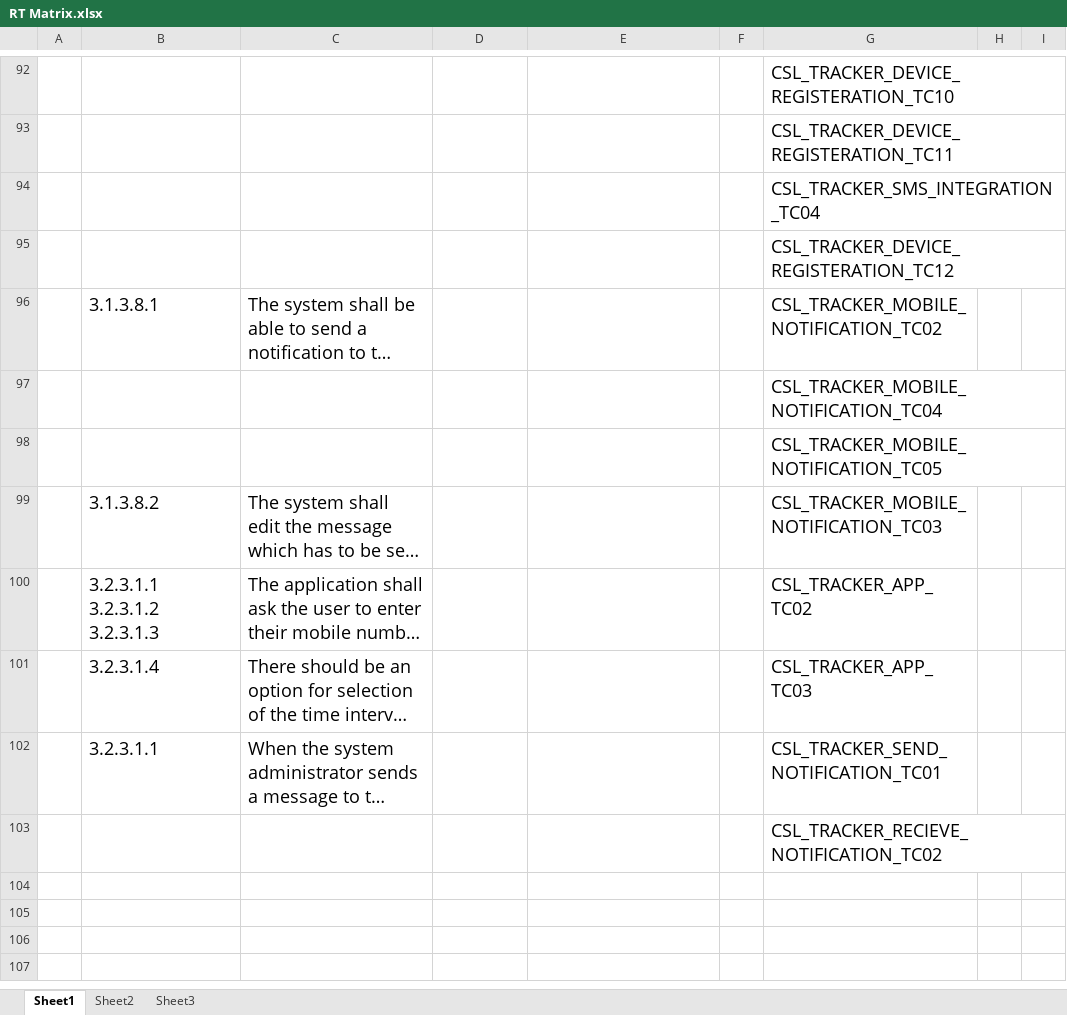
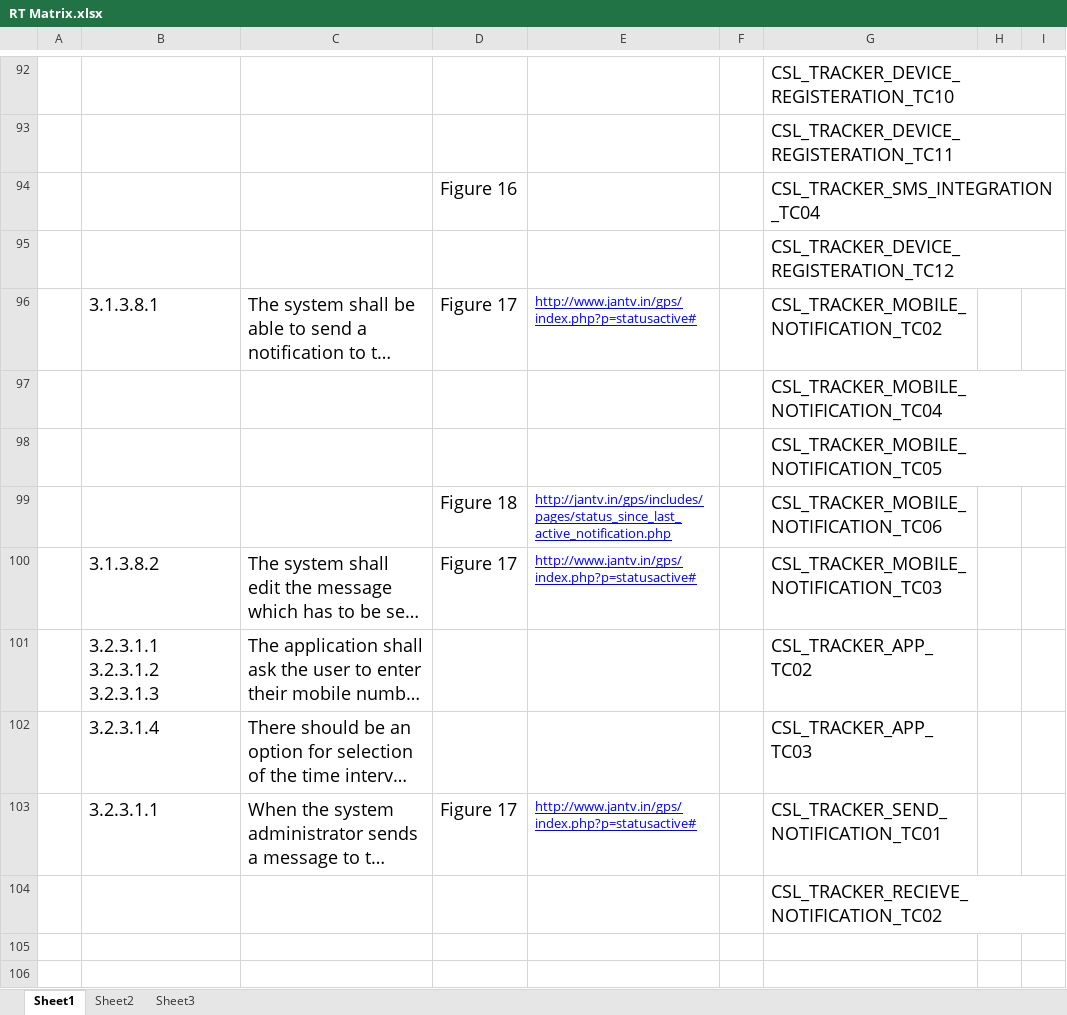
Before and after one commit to csljaipur/compucom, an Excel workbook: ProjectDocs/RT Matrix.xlsx, sheet Sheet1, drawn as a sheet; only a part is shown, gaps mark what is left out; long unchanged cells end in …; values as stored, in another font and other column widths than the file's, no borders; removed rows and columns are numbered as before the commit, all else as after; the diff covers the shown part only; the diff names each change by its address in the sheet, - before the commit and + after, or states it on an @@ line.

```diff
--- a/ProjectDocs/RT Matrix.xlsx (sheet Sheet1)
+++ b/ProjectDocs/RT Matrix.xlsx (sheet Sheet1)
-D94: (empty)
+D94: Figure 16
-D96: (empty)
+D96: Figure 17
-E96: (empty)
+E96: http://www.jantv.in/gps/index.php?p=statusactive#
+row 99:  |  |  | Figure 18 | http://jantv.in/gps/includes/pages/status_since_last_active_notification.php |  | CSL_TRACKER_MOBILE_NOTIFICATION_TC06
-D100: (empty)
+D100: Figure 17
-E100: (empty)
+E100: http://www.jantv.in/gps/index.php?p=statusactive#
-D103: (empty)
+D103: Figure 17
-E103: (empty)
+E103: http://www.jantv.in/gps/index.php?p=statusactive#
-row 104: (empty)
-row 105: (empty)
```
Also changed, not shown: 7 added rows, 7 removed rows and 39 edited cells elsewhere in this sheet, 2 other files.
